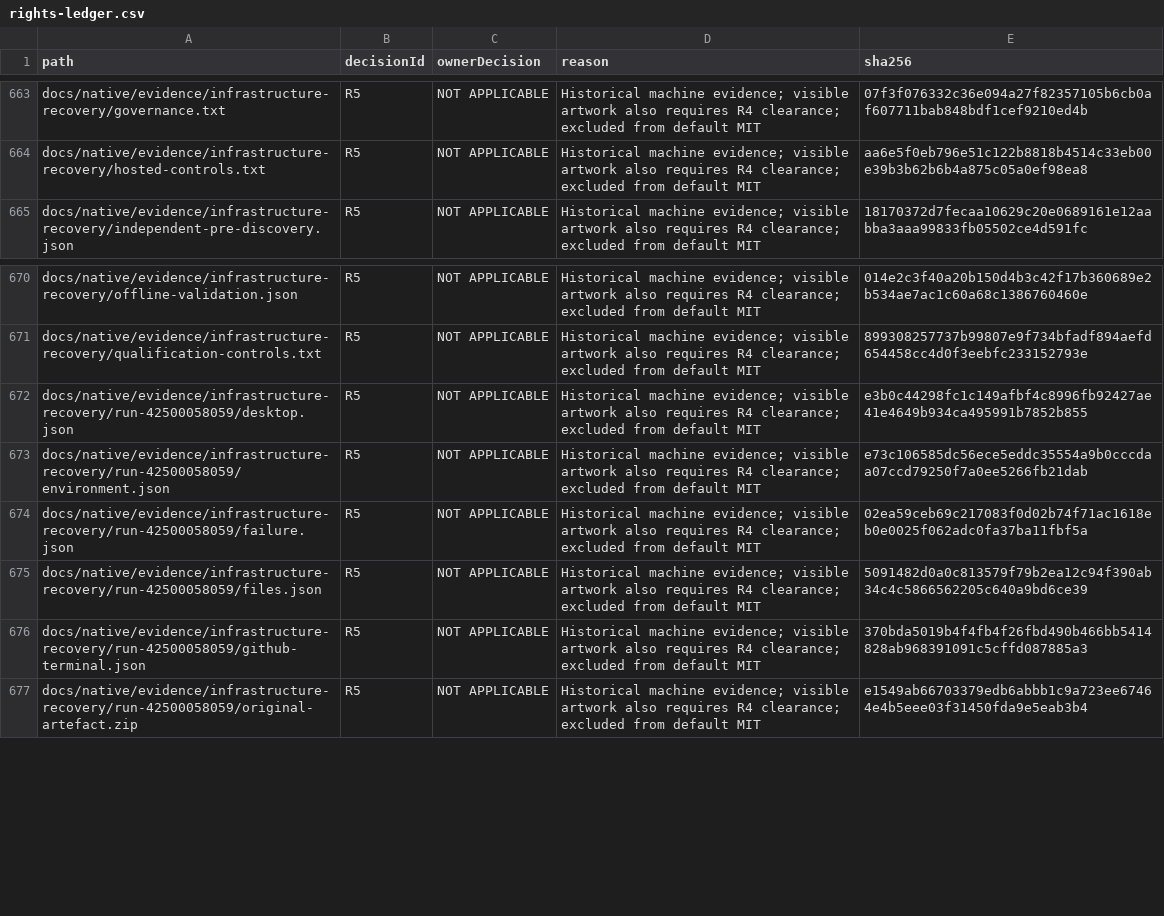
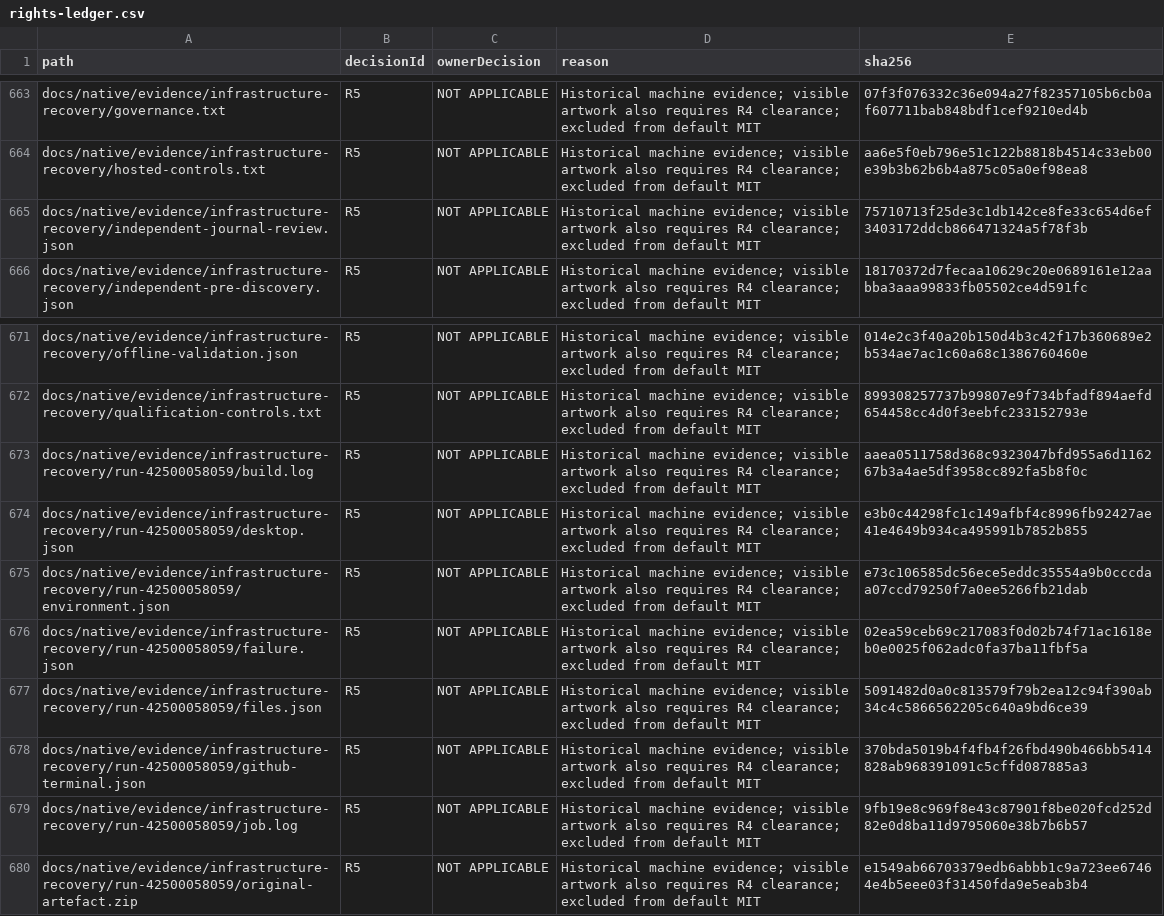
Before and after one commit to DouglasNLima/local-docs-studio, a CSV file: docs/open-source/evidence/goal62/rights-ledger.csv, drawn as a sheet; only a part is shown, gaps mark what is left out.

Commit message:
Preserve discovery log and independent follow-up review [skip ci]

```diff
--- a/docs/open-source/evidence/goal62/rights-ledger.csv
+++ b/docs/open-source/evidence/goal62/rights-ledger.csv
@@ -664,2 +664,3 @@ docs/native/evidence/infrastructure-recovery/governance.txt,R5,NOT APPLICABLE,Hi
 docs/native/evidence/infrastructure-recovery/hosted-controls.txt,R5,NOT APPLICABLE,Historical machine evidence; visible artwork also requires R4 clearance; excluded from default MIT,aa6e5f0eb796e51c122b8818b4514c33eb00e39b3b62b6b4a875c05a0ef98ea8
+docs/native/evidence/infrastructure-recovery/independent-journal-review.json,R5,NOT APPLICABLE,Historical machine evidence; visible artwork also requires R4 clearance; excluded from default MIT,75710713f25de3c1db142ce8fe33c654d6ef3403172ddcb866471324a5f78f3b
 docs/native/evidence/infrastructure-recovery/independent-pre-discovery.json,R5,NOT APPLICABLE,Historical machine evidence; visible artwork also requires R4 clearance; excluded from default MIT,18170372d7fecaa10629c20e0689161e12aabba3aaa99833fb05502ce4d591fc
@@ -671,2 +672,3 @@ docs/native/evidence/infrastructure-recovery/offline-validation.json,R5,NOT APPL
 docs/native/evidence/infrastructure-recovery/qualification-controls.txt,R5,NOT APPLICABLE,Historical machine evidence; visible artwork also requires R4 clearance; excluded from default MIT,899308257737b99807e9f734bfadf894aefd654458cc4d0f3eebfc233152793e
+docs/native/evidence/infrastructure-recovery/run-42500058059/build.log,R5,NOT APPLICABLE,Historical machine evidence; visible artwork also requires R4 clearance; excluded from default MIT,aaea0511758d368c9323047bfd955a6d116267b3a4ae5df3958cc892fa5b8f0c
 docs/native/evidence/infrastructure-recovery/run-42500058059/desktop.json,R5,NOT APPLICABLE,Historical machine evidence; visible artwork also requires R4 clearance; excluded from default MIT,e3b0c44298fc1c149afbf4c8996fb92427ae41e4649b934ca495991b7852b855
@@ -676,2 +678,3 @@ docs/native/evidence/infrastructure-recovery/run-42500058059/files.json,R5,NOT A
 docs/native/evidence/infrastructure-recovery/run-42500058059/github-terminal.json,R5,NOT APPLICABLE,Historical machine evidence; visible artwork also requires R4 clearance; excluded from default MIT,370bda5019b4f4fb4f26fbd490b466bb5414828ab968391091c5cffd087885a3
+docs/native/evidence/infrastructure-recovery/run-42500058059/job.log,R5,NOT APPLICABLE,Historical machine evidence; visible artwork also requires R4 clearance; excluded from default MIT,9fb19e8c969f8e43c87901f8be020fcd252d82e0d8ba11d9795060e38b7b6b57
 docs/native/evidence/infrastructure-recovery/run-42500058059/original-artefact.zip,R5,NOT APPLICABLE,Historical machine evidence; visible artwork also requires R4 clearance; excluded from default MIT,e1549ab66703379edb6abbb1c9a723ee67464e4b5eee03f31450fda9e5eab3b4
```
Also changed, not shown: 3 other files.
